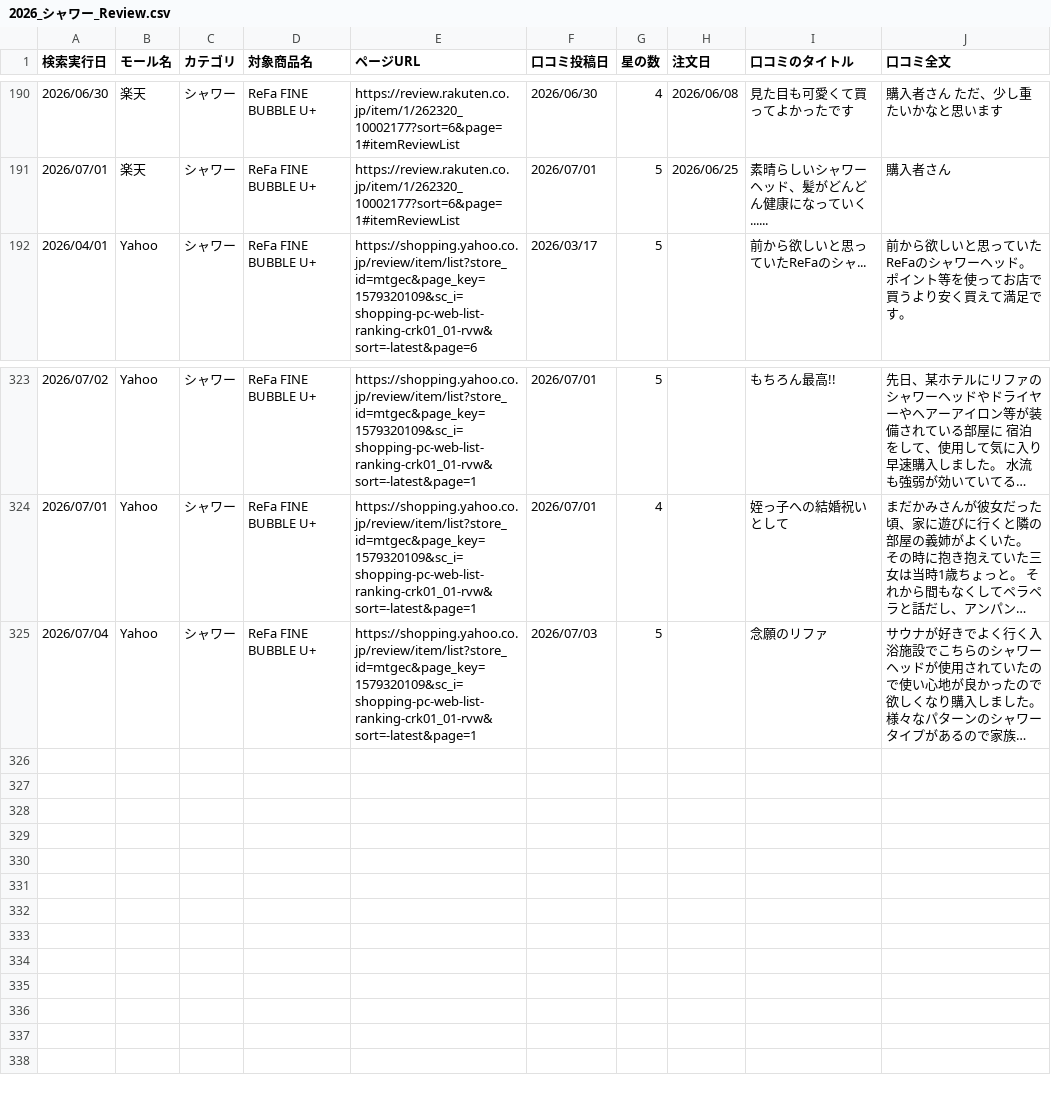
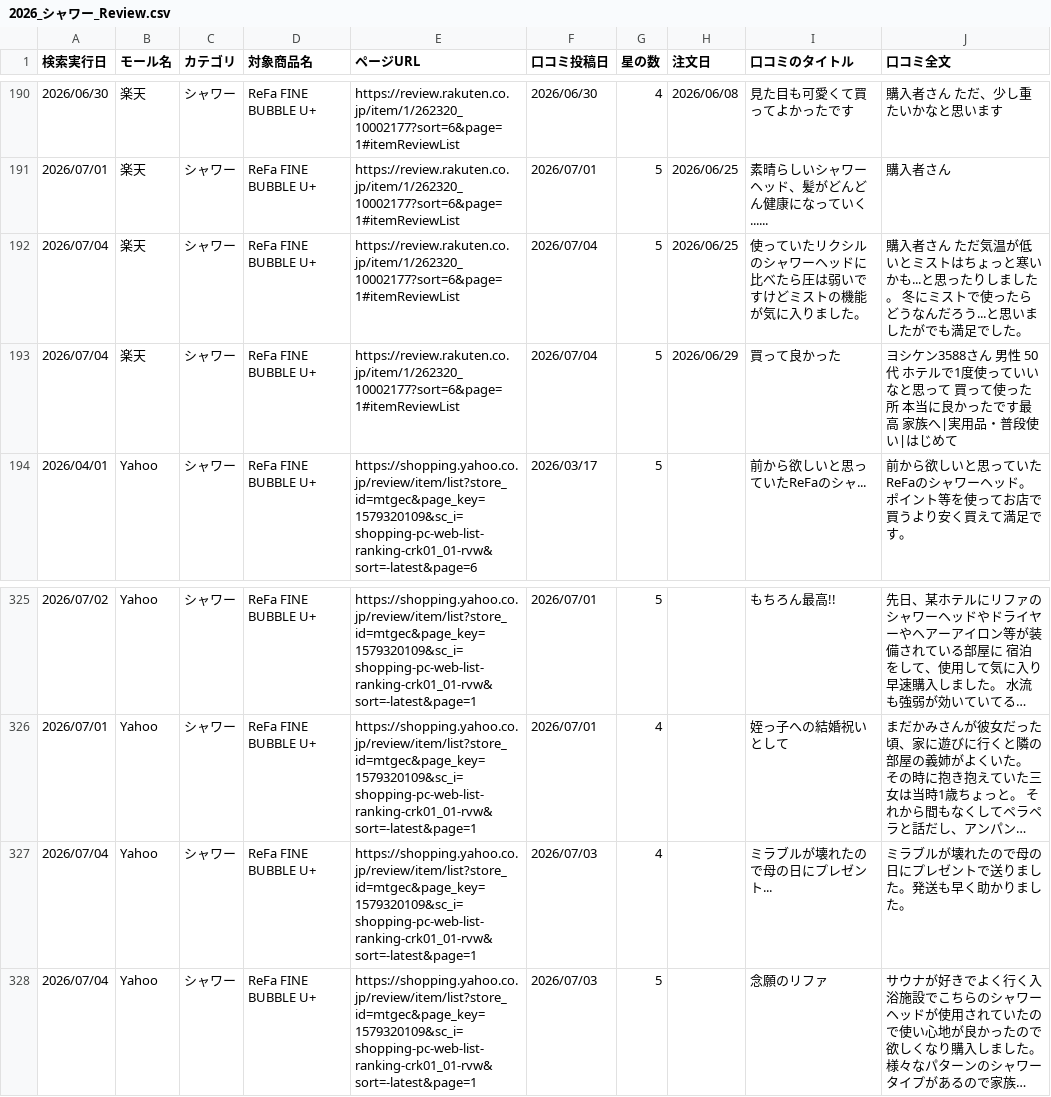
Before and after one commit to Beautech-1G/Review_scraper, a CSV file: review_csv/2026_シャワー_Review.csv, drawn as a sheet; only a part is shown, gaps mark what is left out; long unchanged cells end in …; the diff names each change by its address in the sheet, - before the commit and + after, or states it on an @@ line.

```diff
--- a/review_csv/2026_シャワー_Review.csv
+++ b/review_csv/2026_シャワー_Review.csv
+row 192: 2026/07/04 | 楽天 | シャワー | ReFa FINE BUBBLE U+ | https://review.rakuten.co.jp/item/1/262320_10002177?sort=6&page=1#itemReviewList | 2026/07/04 | 5 | 2026/06/25 | 使っていたリクシルのシャワーヘッドに比べたら圧は弱いですけどミストの機能が気に入りました。 | 購入者さん ただ気温が低いとミストはちょっと寒いかも...と思ったりしました。 冬にミストで使ったらどうなんだろう...と思いましたがでも満足でした。
+row 193: 2026/07/04 | 楽天 | シャワー | ReFa FINE BUBBLE U+ | https://review.rakuten.co.jp/item/1/262320_10002177?sort=6&page=1#itemReviewList | 2026/07/04 | 5 | 2026/06/29 | 買って良かった | ヨシケン3588さん 男性 50代 ホテルで1度使っていいなと思って 買って使った所 本当に良かったです最高 家族へ|実用品・普段使い|はじめて
+row 327: 2026/07/04 | Yahoo | シャワー | ReFa FINE BUBBLE U+ | https://shopping.yahoo.co.jp/review/item/list?store_id=mtgec&page_key=1579320109&sc_i=shopping-pc-web-list-ranking-crk01_01-rvw&sort=-latest&page=1 | 2026/07/03 | 4 |  | ミラブルが壊れたので母の日にプレゼント... | ミラブルが壊れたので母の日にプレゼントで送りました。発送も早く助かりました。
```
